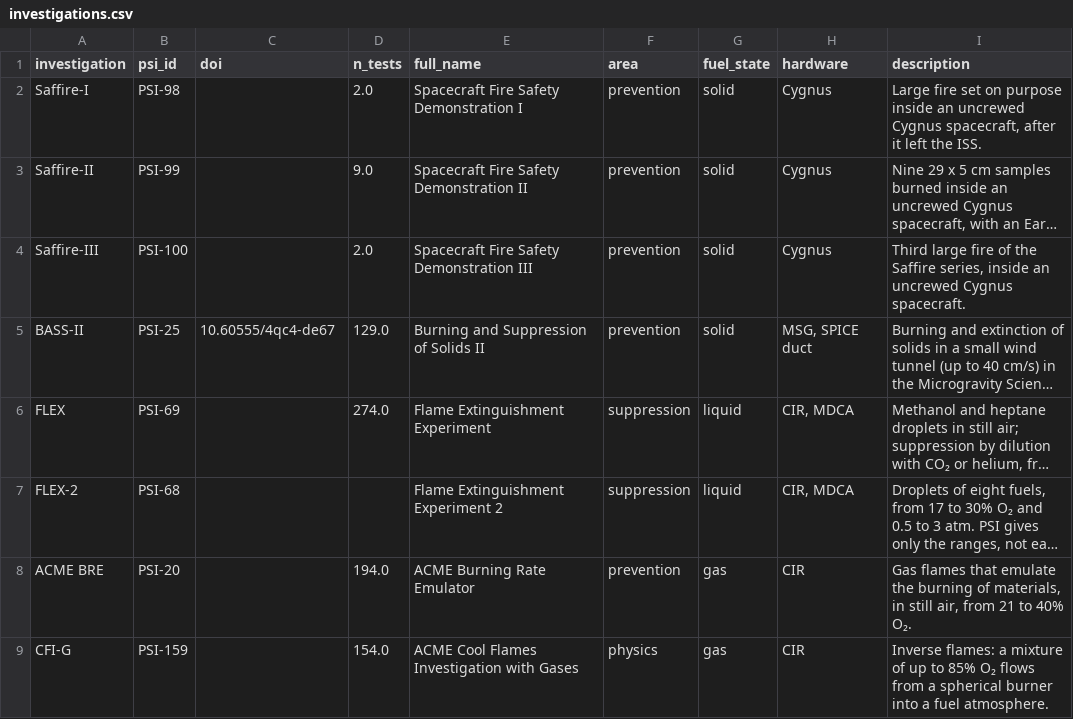
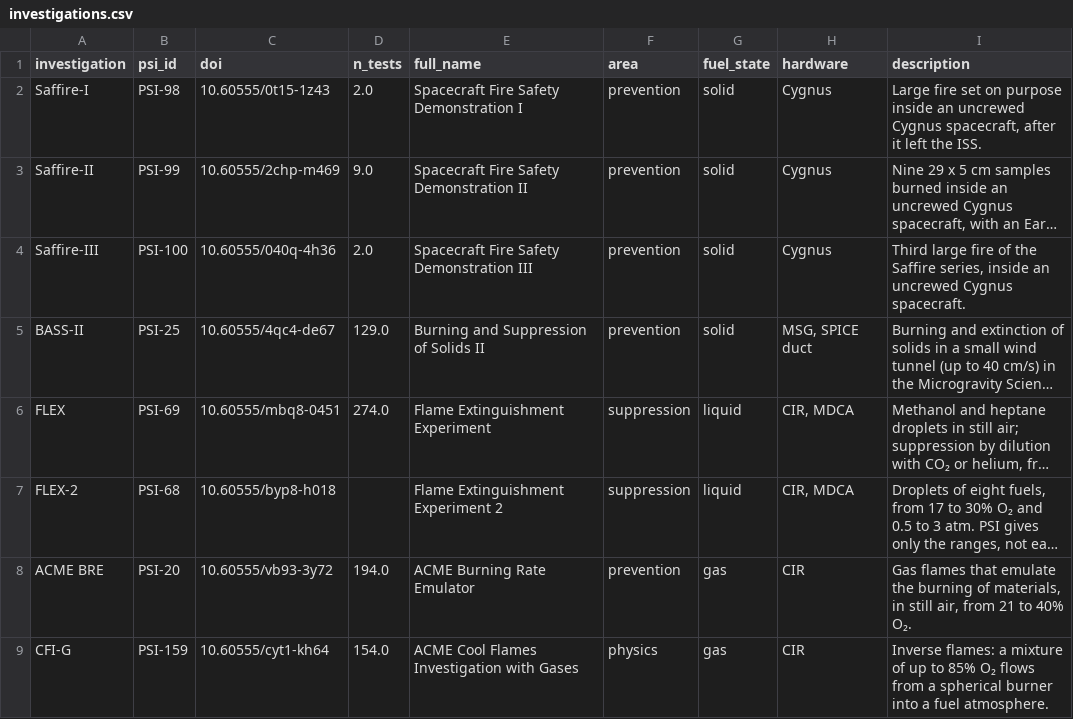
Before and after one commit to Ahmediheb1/bluesphere, a CSV file: investigations.csv, drawn as a sheet; long unchanged cells end in …; the diff names each change by its address in the sheet, - before the commit and + after, or states it on an @@ line.

```diff
--- a/investigations.csv
+++ b/investigations.csv
-C2 (doi): (empty)
+C2 (doi): 10.60555/0t15-1z43
-C3 (doi): (empty)
+C3 (doi): 10.60555/2chp-m469
-C4 (doi): (empty)
+C4 (doi): 10.60555/040q-4h36
-C6 (doi): (empty)
+C6 (doi): 10.60555/mbq8-0451
-C7 (doi): (empty)
+C7 (doi): 10.60555/byp8-h018
-C8 (doi): (empty)
+C8 (doi): 10.60555/vb93-3y72
-C9 (doi): (empty)
+C9 (doi): 10.60555/cyt1-kh64
```
Also changed, not shown: 8 other files.
